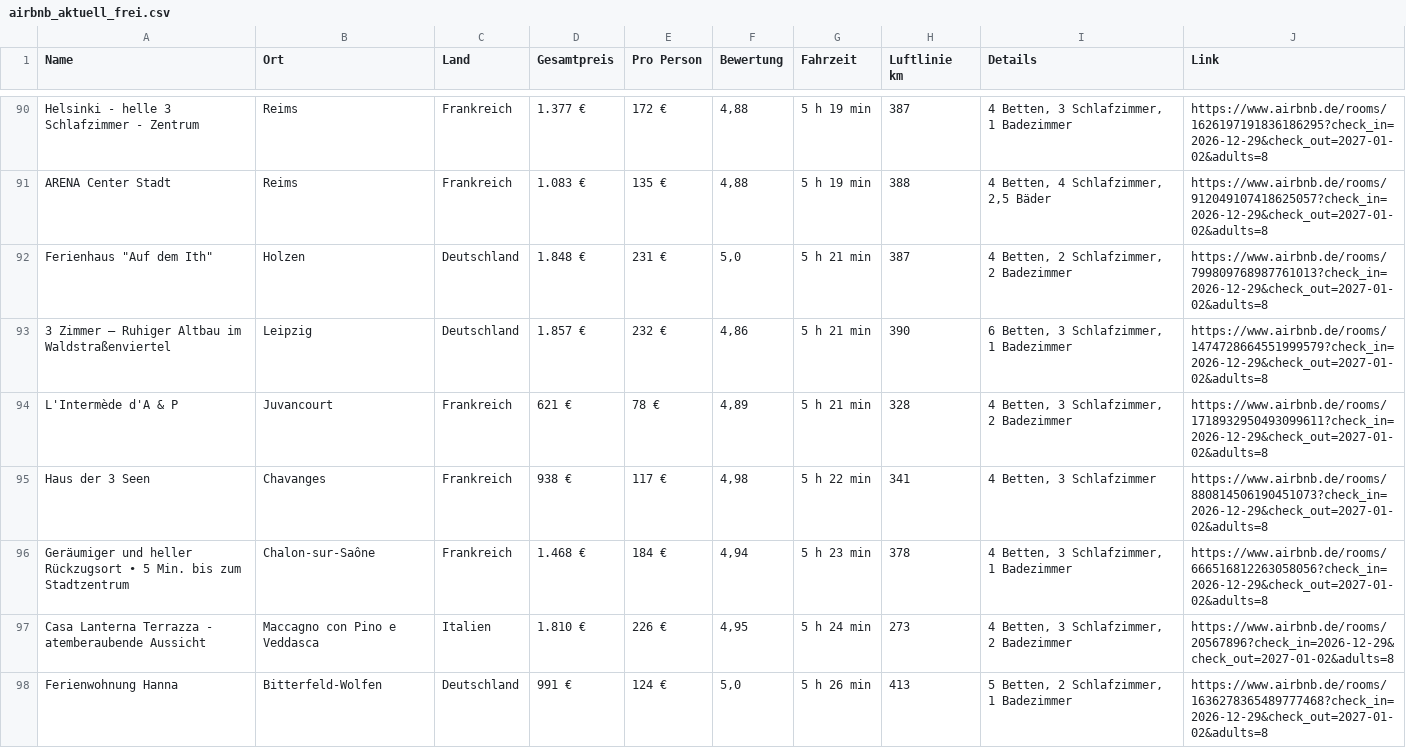
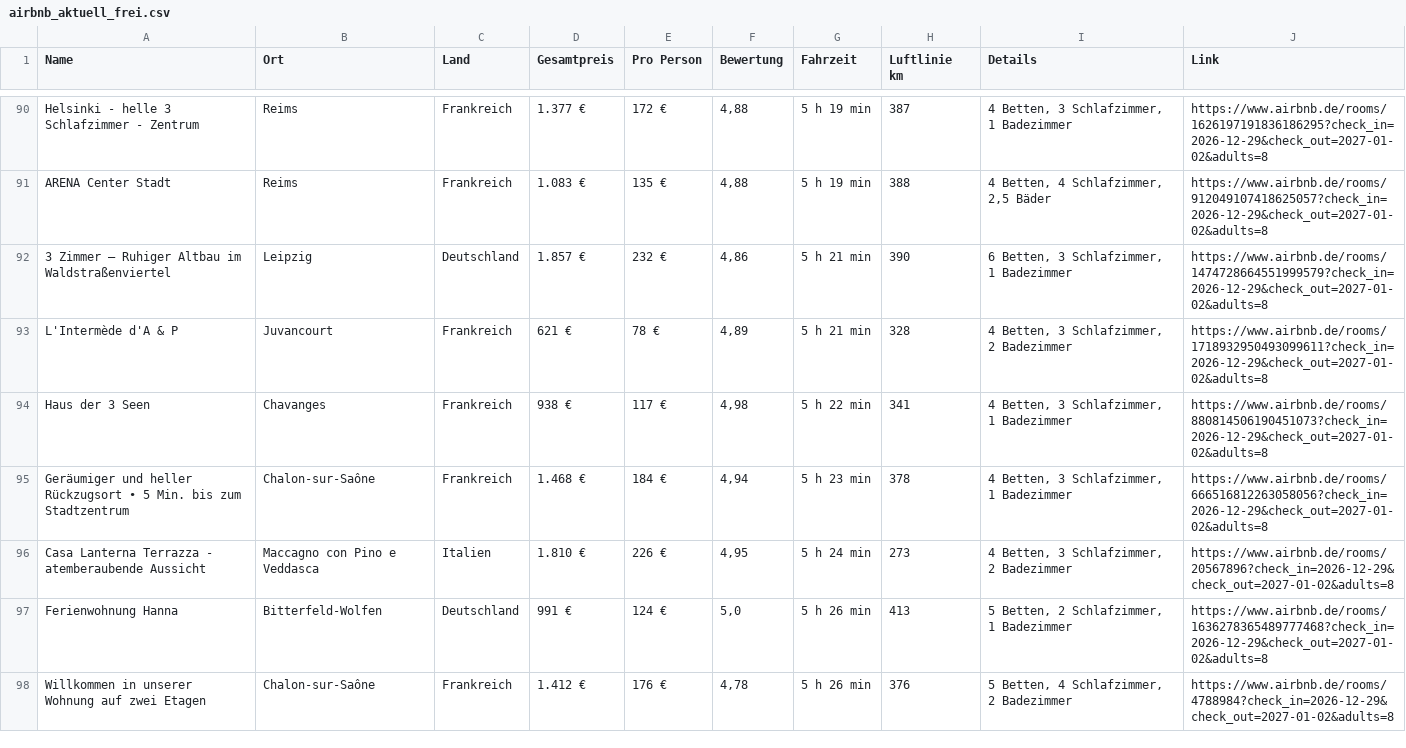
Before and after one commit to test-user317/silvester-airbnb, a CSV file: airbnb_aktuell_frei.csv, drawn as a sheet; only a part is shown, gaps mark what is left out; the shorter side is filled out with more unchanged rows; the diff covers the shown part only.

```diff
--- a/airbnb_aktuell_frei.csv
+++ b/airbnb_aktuell_frei.csv
@@ -91,6 +91,5 @@ Helsinki - helle 3 Schlafzimmer - Zentrum;Reims;Frankreich;1.377 €;172 €;4,8
 ARENA Center Stadt;Reims;Frankreich;1.083 €;135 €;4,88;5 h 19 min;388;4 Betten, 4 Schlafzimmer, 2,5 Bäder;https://www.airbnb.de/rooms/912049107418625057?check_in=2026-12-29&check_out=2027-01-02&adults=8
-"Ferienhaus ""Auf dem Ith""";Holzen;Deutschland;1.848 €;231 €;5,0;5 h 21 min;387;4 Betten, 2 Schlafzimmer, 2 Badezimmer;https://www.airbnb.de/rooms/799809768987761013?check_in=2026-12-29&check_out=2027-01-02&adults=8
 3 Zimmer – Ruhiger Altbau im Waldstraßenviertel;Leipzig;Deutschland;1.857 €;232 €;4,86;5 h 21 min;390;6 Betten, 3 Schlafzimmer, 1 Badezimmer;https://www.airbnb.de/rooms/1474728664551999579?check_in=2026-12-29&check_out=2027-01-02&adults=8
 L'Intermède d'A & P;Juvancourt;Frankreich;621 €;78 €;4,89;5 h 21 min;328;4 Betten, 3 Schlafzimmer, 2 Badezimmer;https://www.airbnb.de/rooms/1718932950493099611?check_in=2026-12-29&check_out=2027-01-02&adults=8
-Haus der 3 Seen;Chavanges;Frankreich;938 €;117 €;4,98;5 h 22 min;341;4 Betten, 3 Schlafzimmer;https://www.airbnb.de/rooms/880814506190451073?check_in=2026-12-29&check_out=2027-01-02&adults=8
+Haus der 3 Seen;Chavanges;Frankreich;938 €;117 €;4,98;5 h 22 min;341;4 Betten, 3 Schlafzimmer, 1 Badezimmer;https://www.airbnb.de/rooms/880814506190451073?check_in=2026-12-29&check_out=2027-01-02&adults=8
 Geräumiger und heller Rückzugsort • 5 Min. bis zum Stadtzentrum;Chalon-sur-Saône;Frankreich;1.468 €;184 €;4,94;5 h 23 min;378;4 Betten, 3 Schlafzimmer, 1 Badezimmer;https://www.airbnb.de/rooms/666516812263058056?check_in=2026-12-29&check_out=2027-01-02&adults=8
```
Also changed, not shown: 5 added rows, 9 removed rows and 17 edited cells elsewhere in this file, 3 other files.
